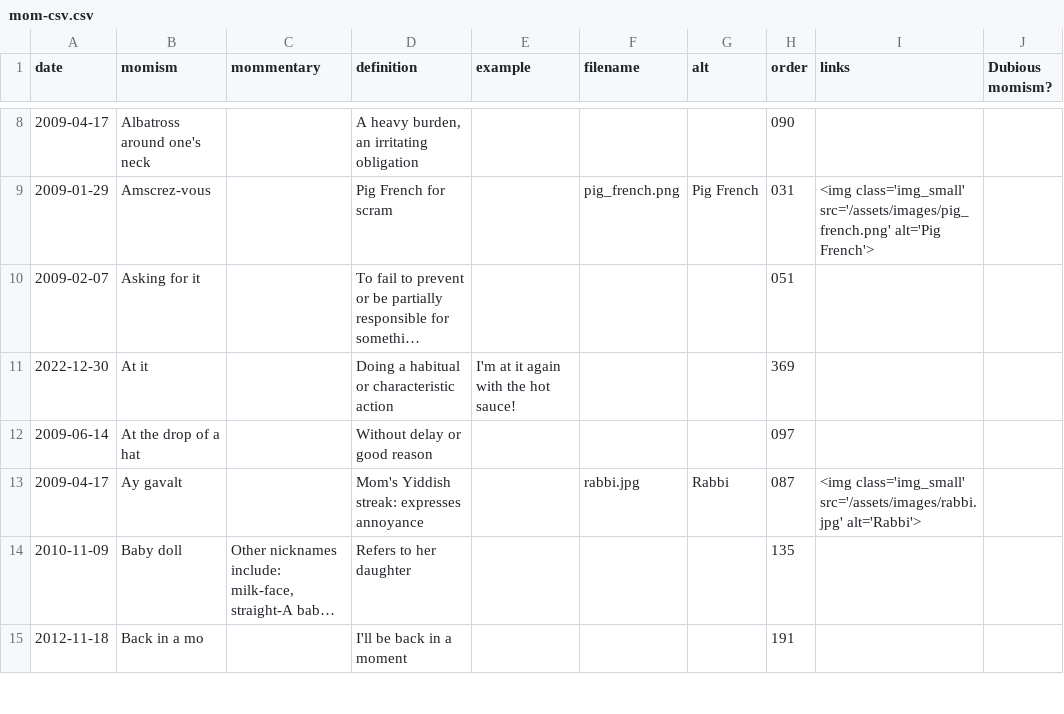
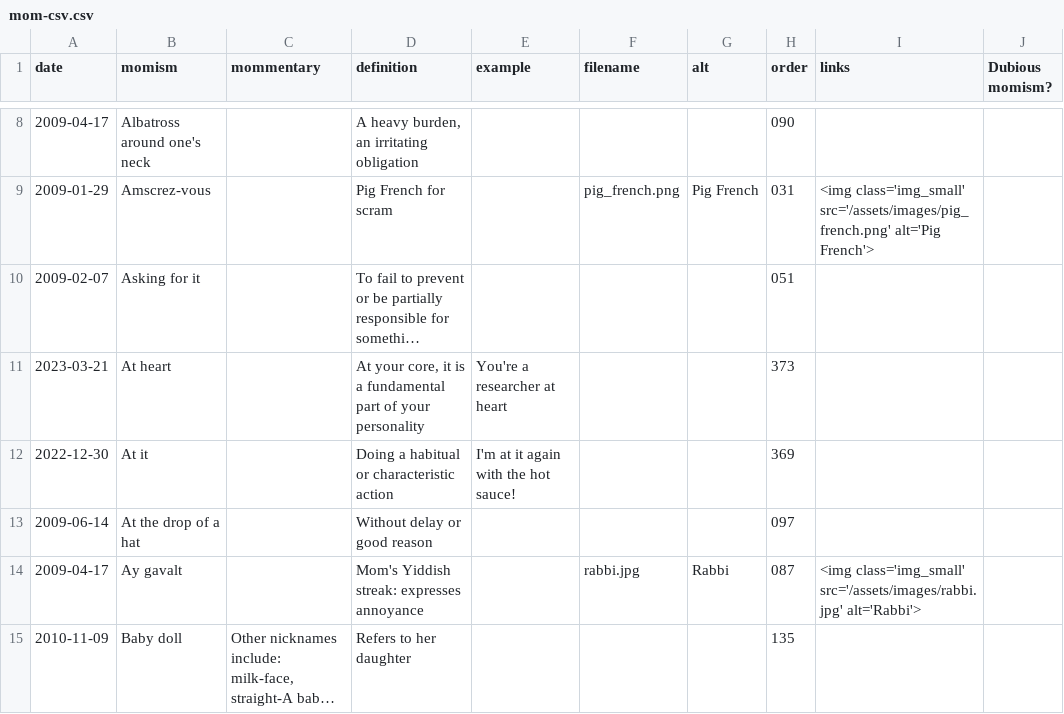
Before and after one commit to summerhays/new_momisms, a CSV file: _data/mom-csv.csv, drawn as a sheet; only a part is shown, gaps mark what is left out; the shorter side is filled out with more unchanged rows; long unchanged cells end in …; the diff names each change by its address in the sheet, - before the commit and + after, or states it on an @@ line.

Commit message:
new momism

```diff
--- a/_data/mom-csv.csv
+++ b/_data/mom-csv.csv
+row 11: 2023-03-21 | At heart |  | At your core, it is a fundamental part of your personality | You're a researcher at heart |  |  | 373
```
Also changed, not shown: 1 other file.
